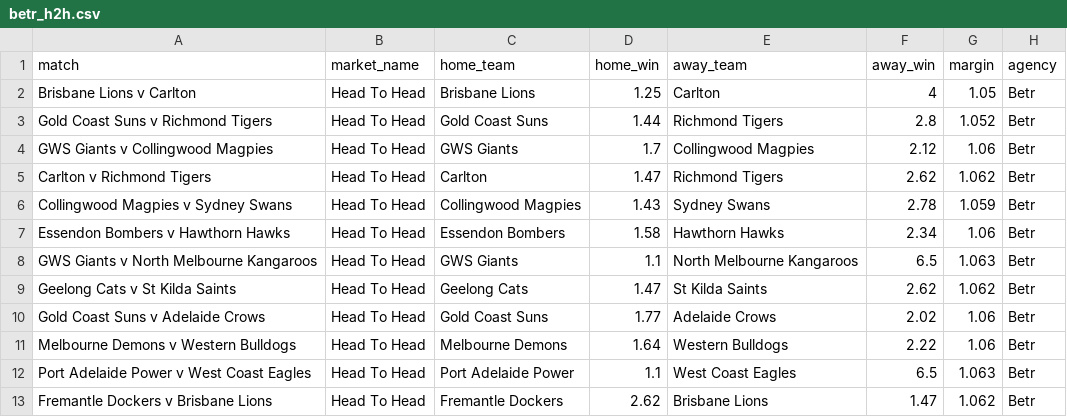
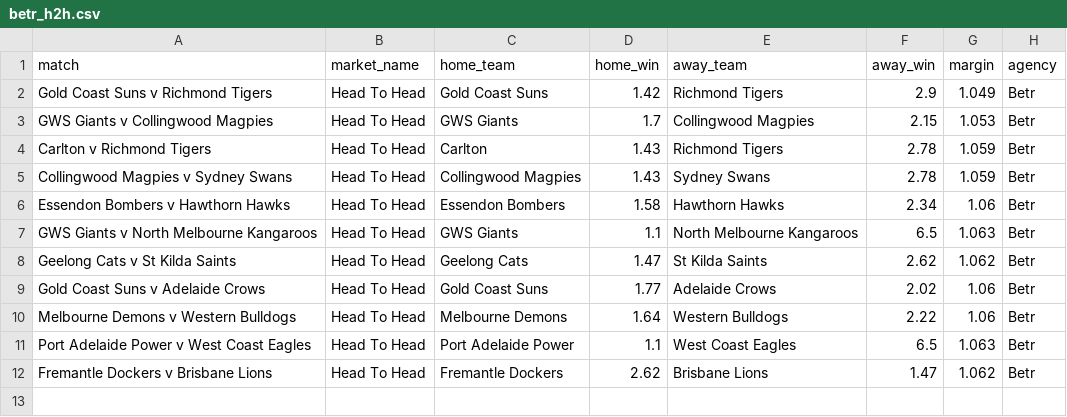
Before and after one commit to jamesbrown1417/AFL, a CSV file: Data/scraped_odds/betr_h2h.csv, drawn as a sheet.

```diff
--- a/Data/scraped_odds/betr_h2h.csv
+++ b/Data/scraped_odds/betr_h2h.csv
@@ -1,6 +1,5 @@
 match,market_name,home_team,home_win,away_team,away_win,margin,agency
-Brisbane Lions v Carlton,Head To Head,Brisbane Lions,1.25,Carlton,4,1.05,Betr
-Gold Coast Suns v Richmond Tigers,Head To Head,Gold Coast Suns,1.44,Richmond Tigers,2.8,1.052,Betr
-GWS Giants v Collingwood Magpies,Head To Head,GWS Giants,1.7,Collingwood Magpies,2.12,1.06,Betr
-Carlton v Richmond Tigers,Head To Head,Carlton,1.47,Richmond Tigers,2.62,1.062,Betr
+Gold Coast Suns v Richmond Tigers,Head To Head,Gold Coast Suns,1.42,Richmond Tigers,2.9,1.049,Betr
+GWS Giants v Collingwood Magpies,Head To Head,GWS Giants,1.7,Collingwood Magpies,2.15,1.053,Betr
+Carlton v Richmond Tigers,Head To Head,Carlton,1.43,Richmond Tigers,2.78,1.059,Betr
 Collingwood Magpies v Sydney Swans,Head To Head,Collingwood Magpies,1.43,Sydney Swans,2.78,1.059,Betr
```
Also changed, not shown: Data/scraped_odds/bet365_h2h.csv, Data/scraped_odds/betr_line.csv, 46 other files.
